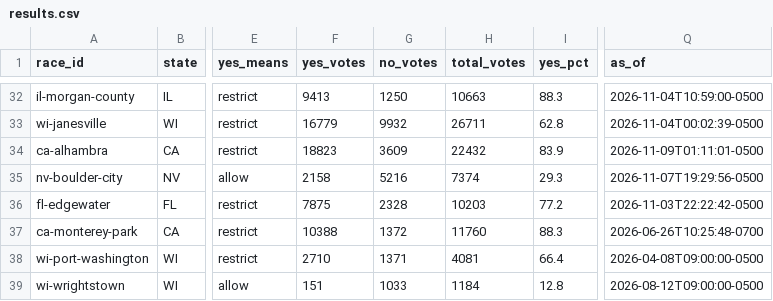
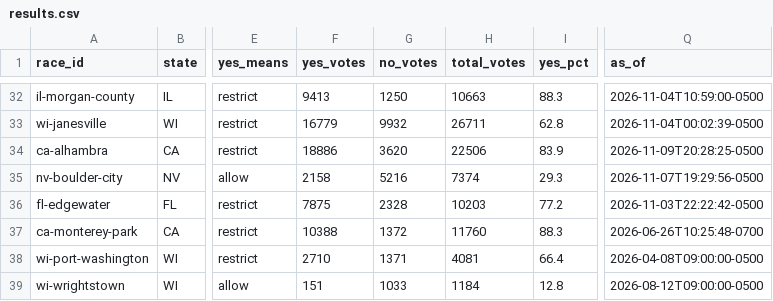
Before and after one commit to alexlundry/data_center_ballot_tracker, a CSV file: site/data/results.csv, drawn as a sheet; only a part is shown, gaps mark what is left out; the diff names each change by its address in the sheet, - before the commit and + after, or states it on an @@ line.

Commit message:
results 2026-11-10T01:28Z

```diff
--- a/site/data/results.csv
+++ b/site/data/results.csv
-F34 (yes_votes): 18823
+F34 (yes_votes): 18886
-G34 (no_votes): 3609
+G34 (no_votes): 3620
-H34 (total_votes): 22432
+H34 (total_votes): 22506
-Q34 (as_of): 2026-11-09T01:11:01-0500
+Q34 (as_of): 2026-11-09T20:28:25-0500
```
Also changed, not shown: data/history.csv, 1 other file.
